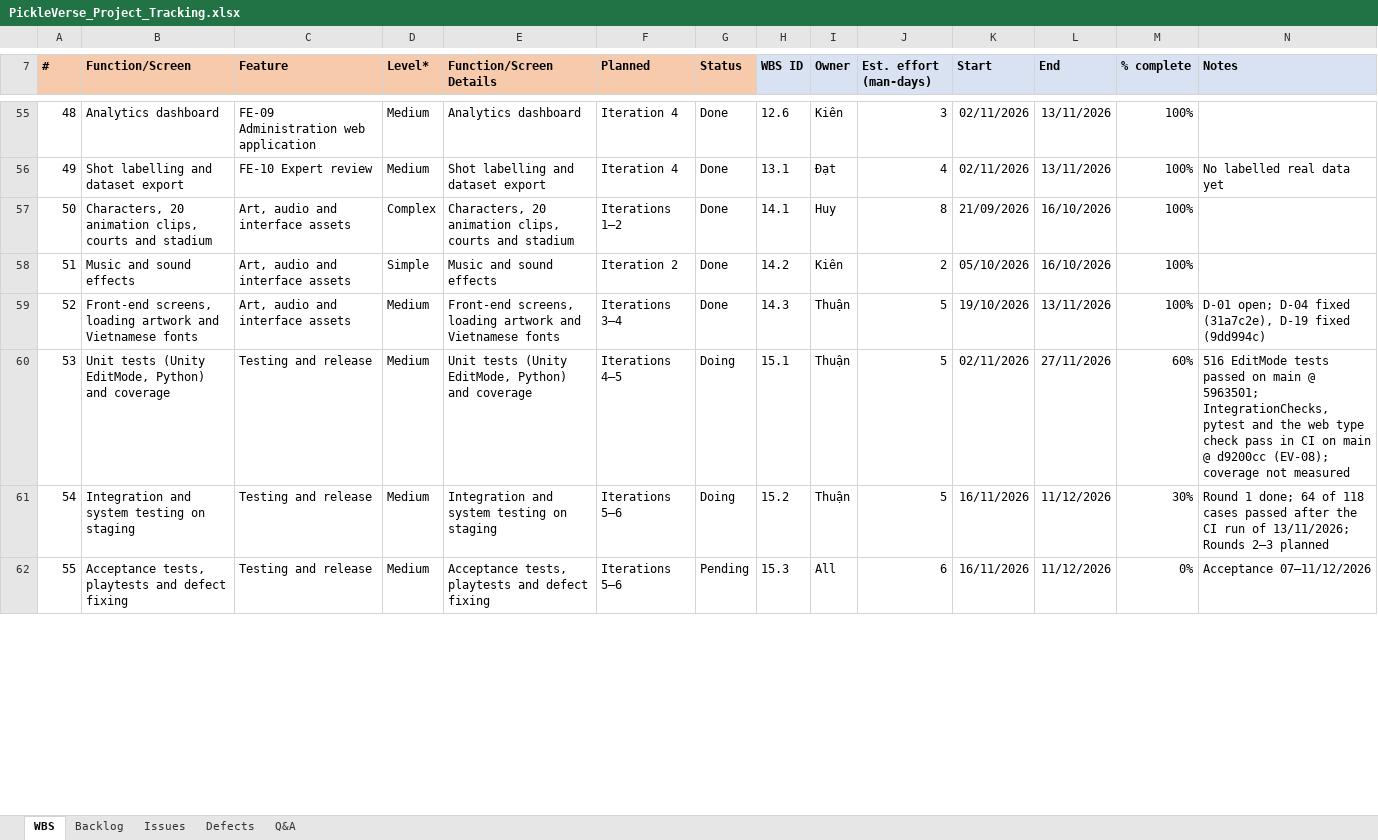
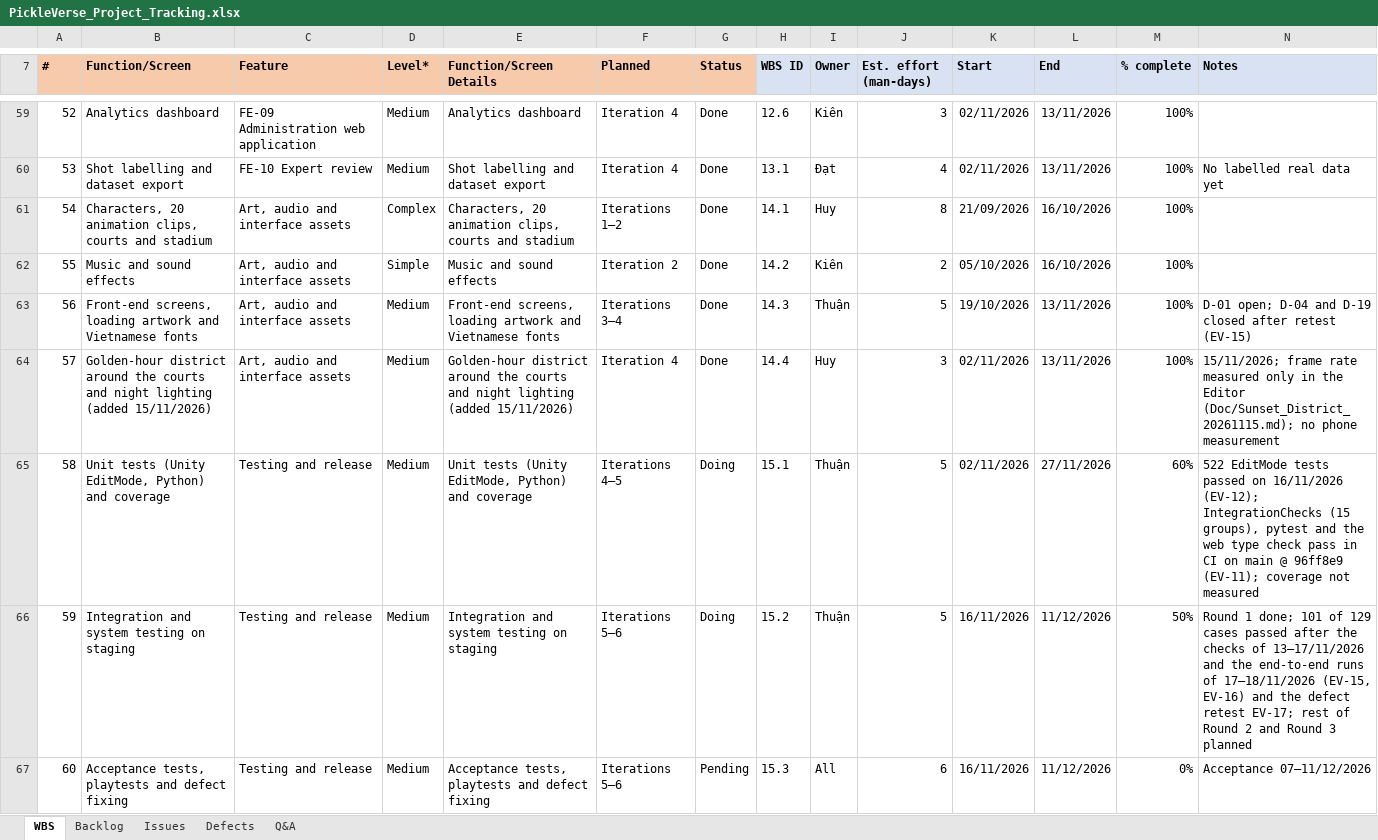
Before and after one commit to Tad-Min/PickleVerse, an Excel workbook: Doc/Project_report/Report/PickleVerse_Project_Tracking.xlsx, sheet WBS, drawn as a sheet; only a part is shown, gaps mark what is left out; values as stored, in another font and other column widths than the file's, no borders; charts and pictures not drawn; addresses are those after the commit; the diff covers the shown part only; the diff names each change by its address in the sheet, - before the commit and + after, or states it on an @@ line.

```diff
--- a/Doc/Project_report/Report/PickleVerse_Project_Tracking.xlsx (sheet WBS)
+++ b/Doc/Project_report/Report/PickleVerse_Project_Tracking.xlsx (sheet WBS)
@@ column A (#) renumbered between rows 28 and 68 @@
-N63 (Notes): …open; D-04 fixed (31a7c2e), D-19 fixed (9dd994c)
+N63 (Notes): …open; D-04 and D-19 closed after retest (EV-15)
+row 64: 57 | Golden-hour district around the courts and night lighting (added 15/11/2026) | Art, audio and interface assets | Medium | Golden-hour district around the courts and night lighting (added 15/11/2026) | Iteration 4 | Done | 14.4 | Huy | 3 | 02/11/2026 | 13/11/2026 | 100% | 15/11/2026; frame rate measured only in the Editor (Doc/Sunset_District_20261115.md); no phone measurement
-N65 (Notes): 516 EditMode tests passed on main @ 5963501; IntegrationChecks, pytest and the web type check pass in CI on main @ d9200cc (EV-08); coverage not…
+N65 (Notes): 522 EditMode tests passed on 16/11/2026 (EV-12); IntegrationChecks (15 groups), pytest and the web type check pass in CI on main @ 96ff8e9 (EV-11); coverage not…
-M66 (% complete): 30%
+M66 (% complete): 50%
-N66 (Notes): …1 done; 64 of 118 cases passed after the CI run of 13/11/2026; Rounds 2–3 planned
+N66 (Notes): …1 done; 101 of 129 cases passed after the checks of 13–17/11/2026 and the end-to-end runs of 17–18/11/2026 (EV-15, EV-16) and the defect retest EV-17; rest of Round 2 and Round 3 planned
```
Also changed, not shown: 4 added rows and 28 edited cells elsewhere in this sheet, sheet Defects, sheet Backlog, sheet Q&A, sheet Issues, Doc/Project_report/Report/Report5_Test Report.xlsx, Doc/Project_report/Report/Report5_Unit Test.xlsx, 8 other files.
